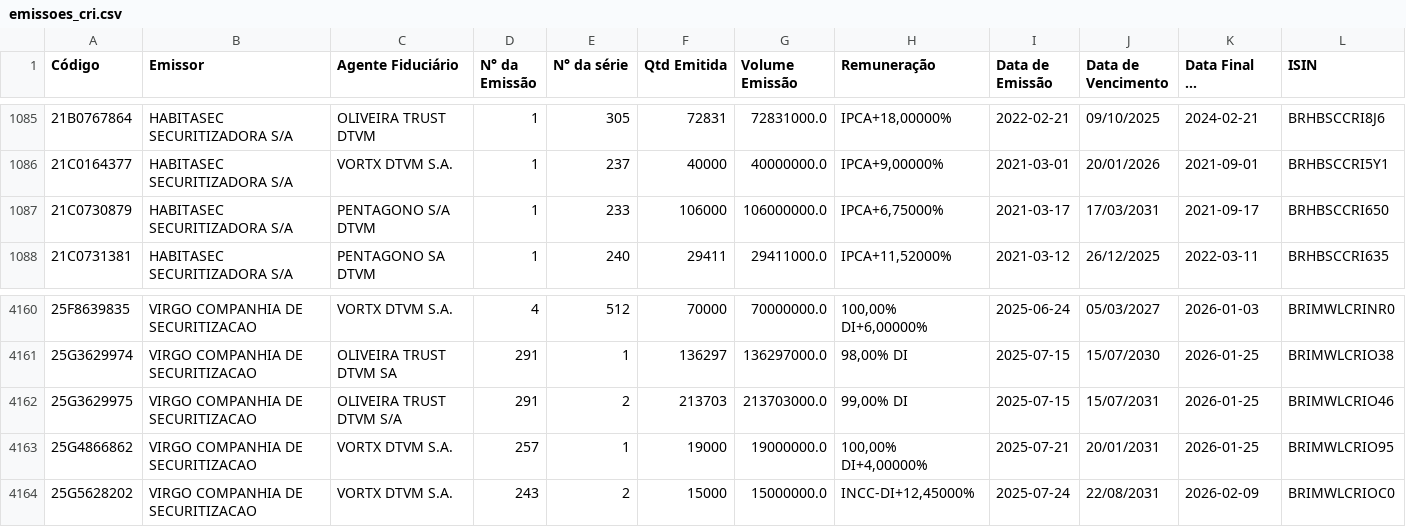
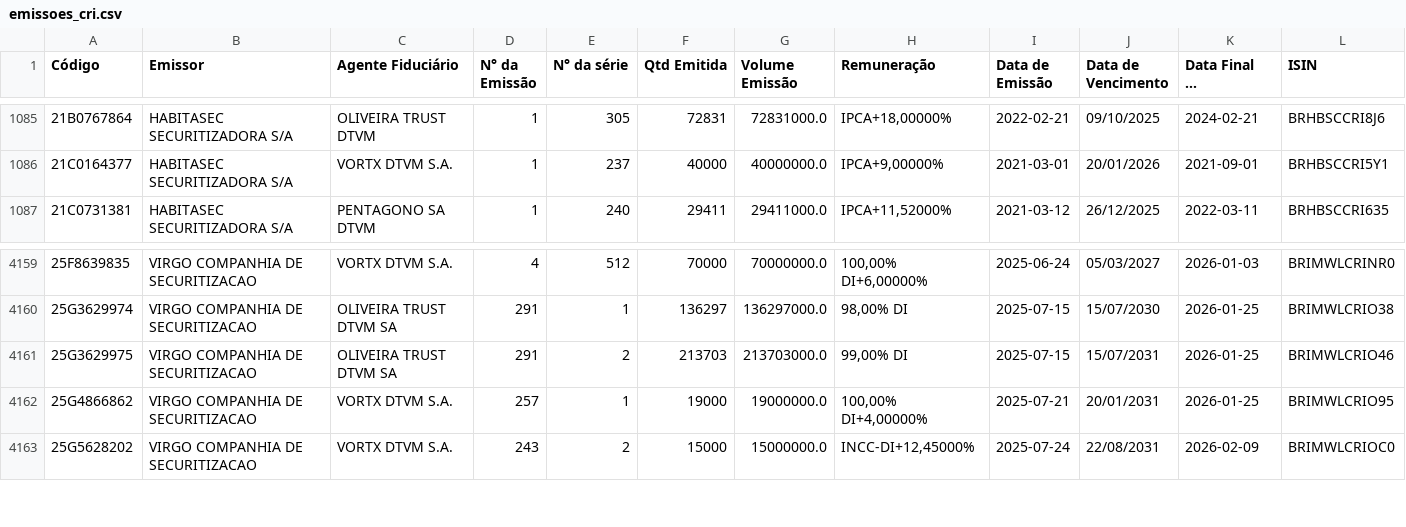
Before and after one commit to moderfla/scraper_cri_cetip, a CSV file: emissoes_cri.csv, drawn as a sheet; only a part is shown, gaps mark what is left out; long unchanged cells end in …; removed rows and columns are numbered as before the commit, all else as after; the diff names each change by its address in the sheet, - before the commit and + after, or states it on an @@ line.

```diff
--- a/emissoes_cri.csv
+++ b/emissoes_cri.csv
-row 1087: 21C0730879 | HABITASEC SECURITIZADORA S/A | PENTAGONO S/A DTVM | 1 | 233 | 106000 | 106000000.0 | IPCA+6,75000% | 2021-03-17 | 17/03/2031 | 2021-09-17 | BRHBSCCRI650
-C4161 (Agente Fiduciário): OLIVEIRA TRUST DTVM S/A
+C4161 (Agente Fiduciário): OLIVEIRA TRUST DTVM SA
```
Also changed, not shown: 1 other file.
